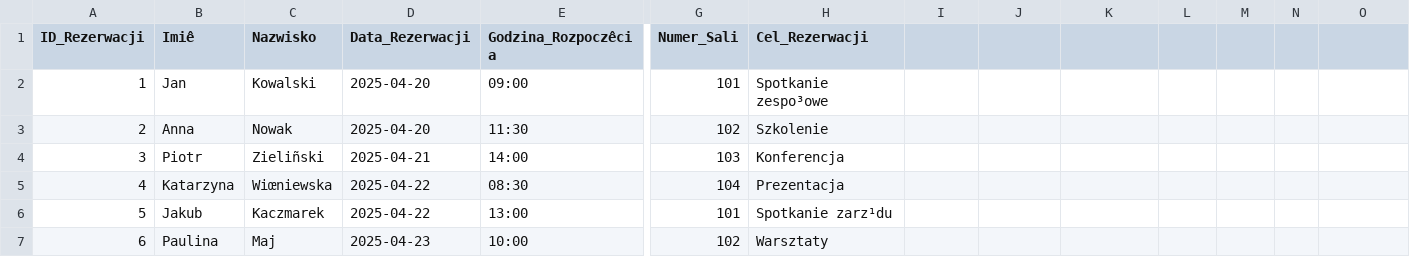
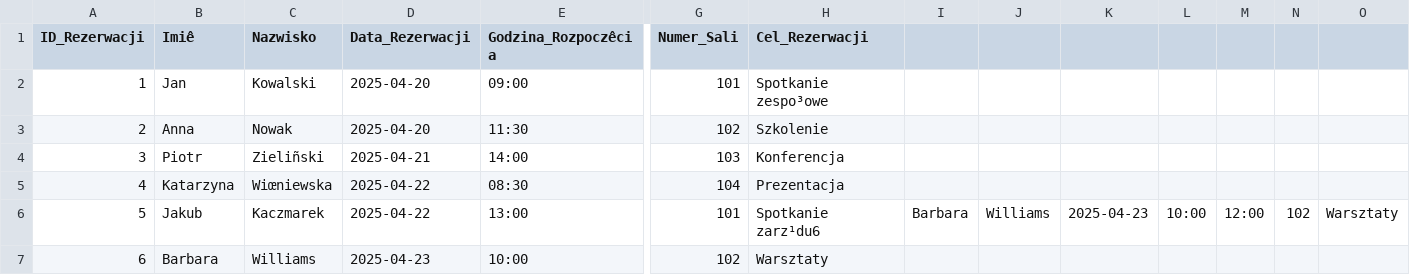
Before and after one commit to 10Nikus/Zarz-dzanie-rezerwacjami-sal, a CSV file: Rezerwacja sal/rezerwacje.csv, drawn as a sheet; only a part is shown, gaps mark what is left out; the diff names each change by its address in the sheet, - before the commit and + after, or states it on an @@ line.

```diff
--- a/Rezerwacja sal/rezerwacje.csv
+++ b/Rezerwacja sal/rezerwacje.csv
-H6 (Cel_Rezerwacji): Spotkanie zarz¹du
+H6 (Cel_Rezerwacji): Spotkanie zarz¹du6
-I6: (empty)
+I6: Barbara
-J6: (empty)
+J6: Williams
-K6: (empty)
+K6: 2025-04-23
-L6: (empty)
+L6: 10:00
-M6: (empty)
+M6: 12:00
-N6: (empty)
+N6: 102
-O6: (empty)
+O6: Warsztaty
-B7 (Imiê): Paulina
+B7 (Imiê): Barbara
-C7 (Nazwisko): Maj
+C7 (Nazwisko): Williams
```
Also changed, not shown: 1 other file.
